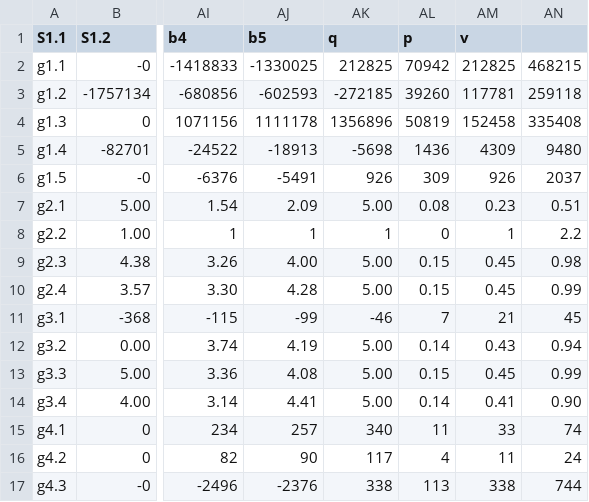
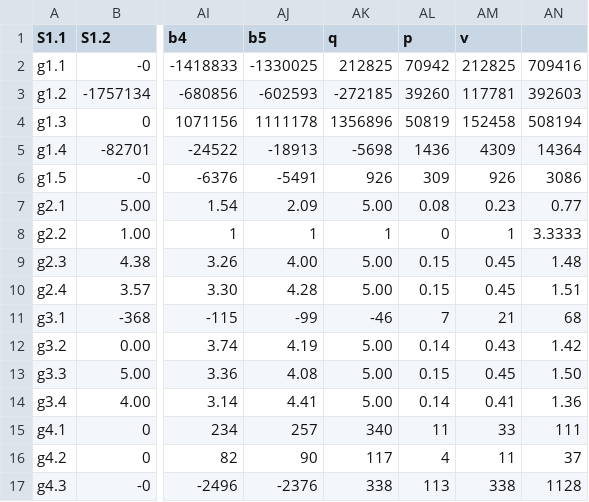
Before and after one commit to MBINSA/test, a CSV file: Input_data.csv, drawn as a sheet; only a part is shown, gaps mark what is left out; the diff names each change by its address in the sheet, - before the commit and + after, or states it on an @@ line.

```diff
--- a/Input_data.csv
+++ b/Input_data.csv
-AN2: 468215
+AN2: 709416
-AN3: 259118
+AN3: 392603
-AN4: 335408
+AN4: 508194
-AN5: 9480
+AN5: 14364
-AN6: 2037
+AN6: 3086
-AN7: 0.51
+AN7: 0.77
-AN8: 2.2
+AN8: 3.3333
-AN9: 0.98
+AN9: 1.48
-AN10: 0.99
+AN10: 1.51
-AN11: 45
+AN11: 68
-AN12: 0.94
+AN12: 1.42
-AN13: 0.99
+AN13: 1.50
-AN14: 0.90
+AN14: 1.36
-AN15: 74
+AN15: 111
-AN16: 24
+AN16: 37
-AN17: 744
+AN17: 1128
```
Also changed, not shown: 1 other file.
